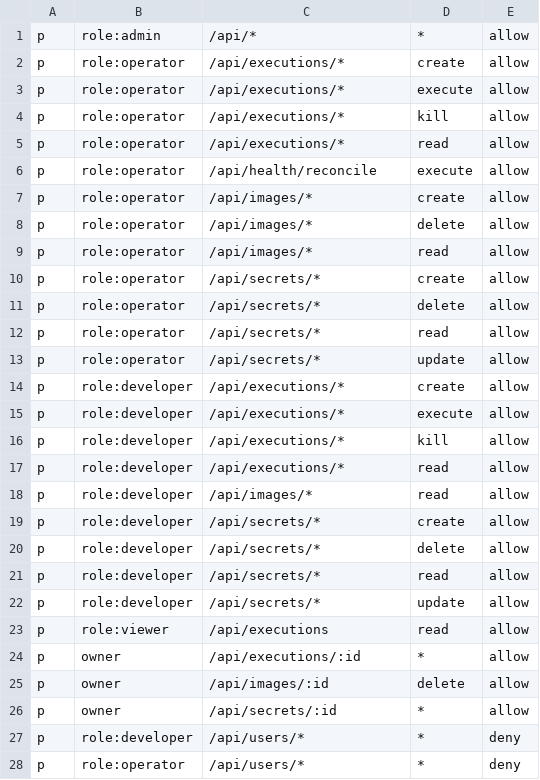
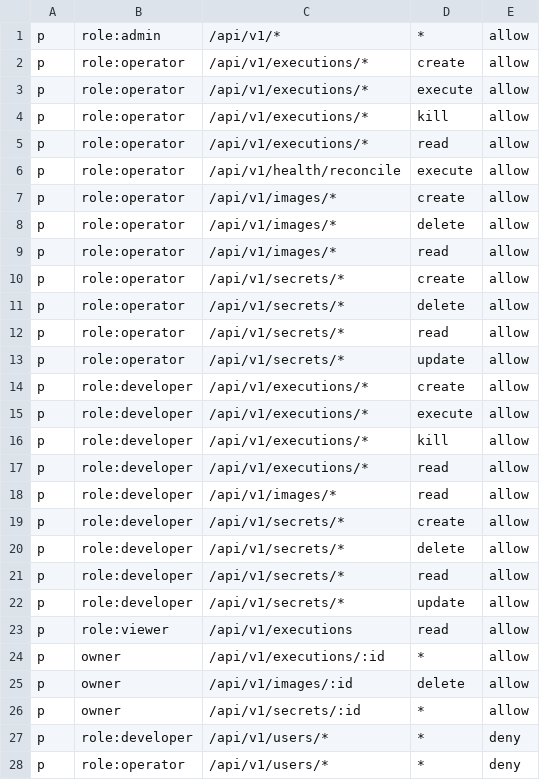
Before and after one commit to runvoy/runvoy, a CSV file: internal/auth/authorization/casbin/policy.csv, drawn as a sheet; only a part is shown; the diff covers the shown part only.

Commit message:
Fix casbin paths

```diff
--- a/internal/auth/authorization/casbin/policy.csv
+++ b/internal/auth/authorization/casbin/policy.csv
@@ -1,28 +1,28 @@
-p, role:admin, /api/*, *, allow
-p, role:operator, /api/executions/*, create, allow
-p, role:operator, /api/executions/*, execute, allow
-p, role:operator, /api/executions/*, kill, allow
-p, role:operator, /api/executions/*, read, allow
-p, role:operator, /api/health/reconcile, execute, allow
-p, role:operator, /api/images/*, create, allow
-p, role:operator, /api/images/*, delete, allow
-p, role:operator, /api/images/*, read, allow
-p, role:operator, /api/secrets/*, create, allow
-p, role:operator, /api/secrets/*, delete, allow
-p, role:operator, /api/secrets/*, read, allow
-p, role:operator, /api/secrets/*, update, allow
-p, role:developer, /api/executions/*, create, allow
-p, role:developer, /api/executions/*, execute, allow
-p, role:developer, /api/executions/*, kill, allow
-p, role:developer, /api/executions/*, read, allow
-p, role:developer, /api/images/*, read, allow
-p, role:developer, /api/secrets/*, create, allow
-p, role:developer, /api/secrets/*, delete, allow
-p, role:developer, /api/secrets/*, read, allow
-p, role:developer, /api/secrets/*, update, allow
-p, role:viewer, /api/executions, read, allow
-p, owner, /api/executions/:id, *, allow
-p, owner, /api/images/:id, delete, allow
-p, owner, /api/secrets/:id, *, allow
-p, role:developer, /api/users/*, *, deny
-p, role:operator, /api/users/*, *, deny
+p, role:admin, /api/v1/*, *, allow
+p, role:operator, /api/v1/executions/*, create, allow
+p, role:operator, /api/v1/executions/*, execute, allow
+p, role:operator, /api/v1/executions/*, kill, allow
+p, role:operator, /api/v1/executions/*, read, allow
+p, role:operator, /api/v1/health/reconcile, execute, allow
+p, role:operator, /api/v1/images/*, create, allow
+p, role:operator, /api/v1/images/*, delete, allow
+p, role:operator, /api/v1/images/*, read, allow
+p, role:operator, /api/v1/secrets/*, create, allow
+p, role:operator, /api/v1/secrets/*, delete, allow
+p, role:operator, /api/v1/secrets/*, read, allow
+p, role:operator, /api/v1/secrets/*, update, allow
+p, role:developer, /api/v1/executions/*, create, allow
+p, role:developer, /api/v1/executions/*, execute, allow
+p, role:developer, /api/v1/executions/*, kill, allow
+p, role:developer, /api/v1/executions/*, read, allow
+p, role:developer, /api/v1/images/*, read, allow
+p, role:developer, /api/v1/secrets/*, create, allow
+p, role:developer, /api/v1/secrets/*, delete, allow
+p, role:developer, /api/v1/secrets/*, read, allow
+p, role:developer, /api/v1/secrets/*, update, allow
+p, role:viewer, /api/v1/executions, read, allow
+p, owner, /api/v1/executions/:id, *, allow
+p, owner, /api/v1/images/:id, delete, allow
+p, owner, /api/v1/secrets/:id, *, allow
+p, role:developer, /api/v1/users/*, *, deny
+p, role:operator, /api/v1/users/*, *, deny
```
Also changed, not shown: 1 edited cell elsewhere in this file, 4 other files.
